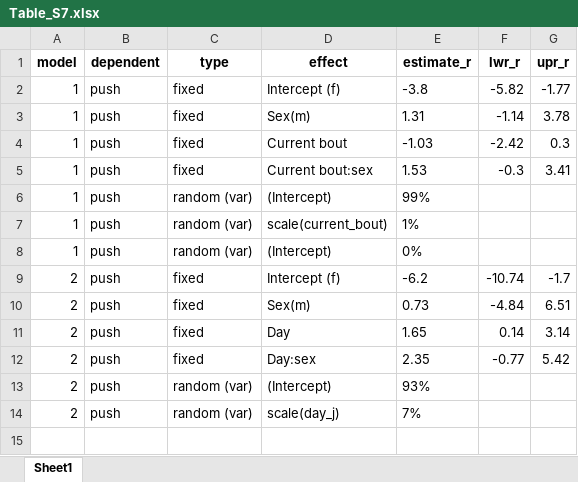
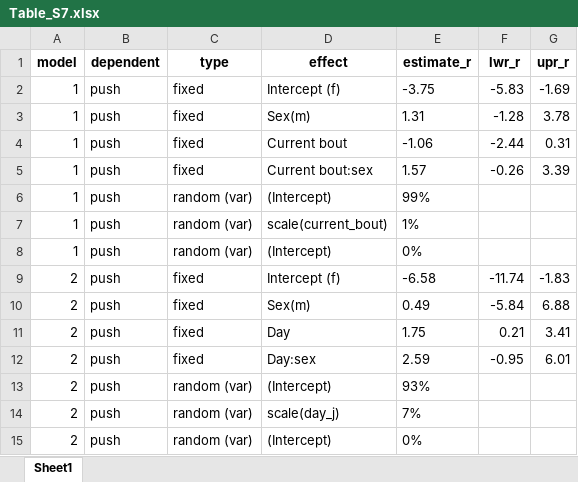
Before and after one commit to MartinBulla/Exchange_behaviour_incubating_SESA, an Excel workbook: Tables/Table_S7.xlsx, sheet Sheet1, drawn as a sheet; values as stored, in another font and other column widths than the file's, no borders; the diff names each change by its address in the sheet, - before the commit and + after, or states it on an @@ line.

Commit message:
Update Table_S7.xlsx

```diff
--- a/Tables/Table_S7.xlsx (sheet Sheet1)
+++ b/Tables/Table_S7.xlsx (sheet Sheet1)
-E2 (estimate_r): -3.8
+E2 (estimate_r): -3.75
-F2 (lwr_r): -5.82
+F2 (lwr_r): -5.83
-G2 (upr_r): -1.77
+G2 (upr_r): -1.69
-F3 (lwr_r): -1.14
+F3 (lwr_r): -1.28
-E4 (estimate_r): -1.03
+E4 (estimate_r): -1.06
-F4 (lwr_r): -2.42
+F4 (lwr_r): -2.44
-G4 (upr_r): 0.3
+G4 (upr_r): 0.31
-E5 (estimate_r): 1.53
+E5 (estimate_r): 1.57
-F5 (lwr_r): -0.3
+F5 (lwr_r): -0.26
-G5 (upr_r): 3.41
+G5 (upr_r): 3.39
-E9 (estimate_r): -6.2
+E9 (estimate_r): -6.58
-F9 (lwr_r): -10.74
+F9 (lwr_r): -11.74
-G9 (upr_r): -1.7
+G9 (upr_r): -1.83
-E10 (estimate_r): 0.73
+E10 (estimate_r): 0.49
-F10 (lwr_r): -4.84
+F10 (lwr_r): -5.84
-G10 (upr_r): 6.51
+G10 (upr_r): 6.88
-E11 (estimate_r): 1.65
+E11 (estimate_r): 1.75
-F11 (lwr_r): 0.14
+F11 (lwr_r): 0.21
-G11 (upr_r): 3.14
+G11 (upr_r): 3.41
-E12 (estimate_r): 2.35
+E12 (estimate_r): 2.59
-F12 (lwr_r): -0.77
+F12 (lwr_r): -0.95
-G12 (upr_r): 5.42
+G12 (upr_r): 6.01
+row 15: 2 | push | random (var) | (Intercept) | 0%
```
